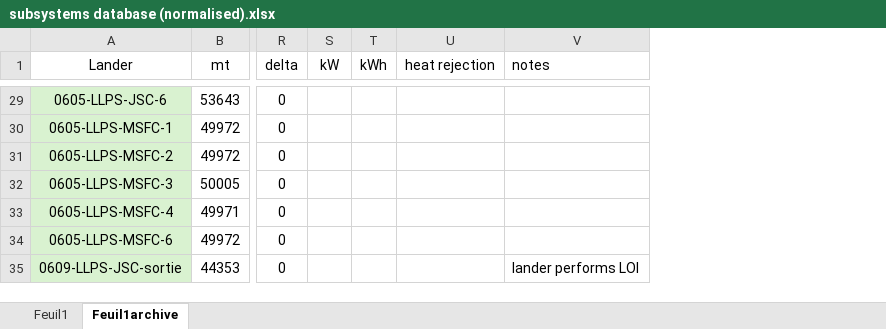
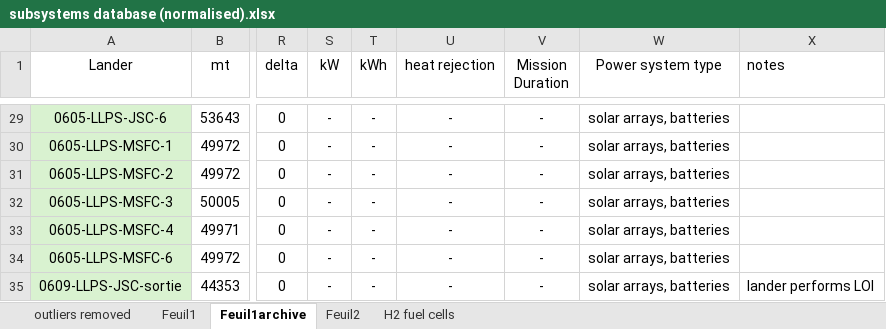
Before and after one commit to Conall98/EUCASS_2025, an Excel workbook: subsystems database (normalised).xlsx, sheet Feuil1archive, drawn as a sheet; only a part is shown, gaps mark what is left out; values as stored, in another font and other column widths than the file's, no borders; charts and pictures and conditional formats not drawn; the diff covers the shown part only; the diff names each change by its address in the sheet, - before the commit and + after, or states it on an @@ line.

Commit message:
physics based power
vastly underestimates the power subsystem mass. by an order of magnitude

```diff
--- a/subsystems database (normalised).xlsx (sheet Feuil1archive)
+++ b/subsystems database (normalised).xlsx (sheet Feuil1archive)
+sheet tab: outliers removed
+sheet tab: Feuil2
+sheet tab: H2 fuel cells
+column V (Mission Duration), rows 29-35: all -
+column W (Power system type), rows 29-35: all solar arrays, batteries
-S29:S35 (kW): (empty)
+S29:S35 (kW): -
-T29:T35 (kWh): (empty)
+T29:T35 (kWh): -
-U29:U35 (heat rejection): (empty)
+U29:U35 (heat rejection): -
```
Also changed, not shown: 70 edited cells and cell formats elsewhere in this sheet, charts or pictures, 3 other files.
